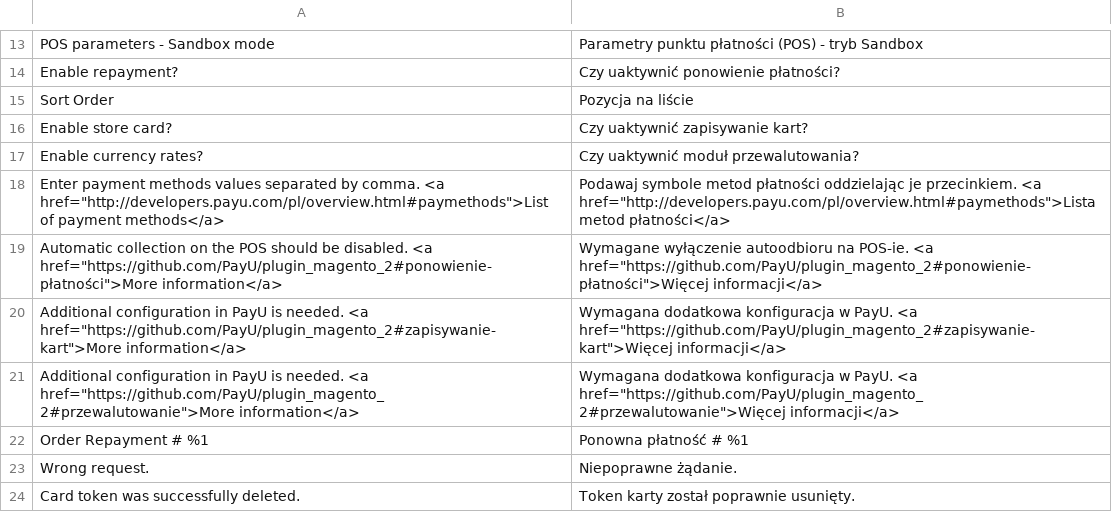
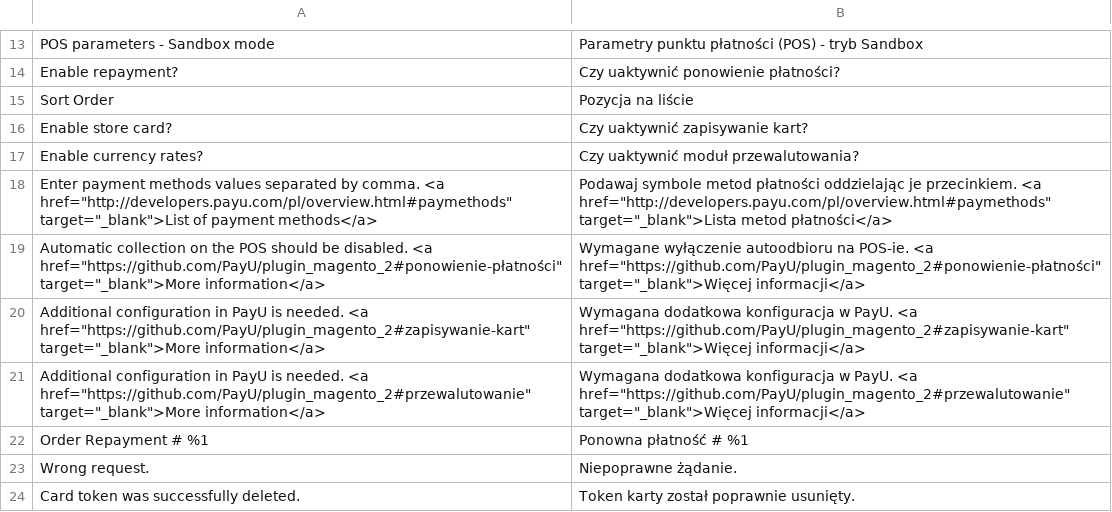
Before and after one commit to PayU-EMEA/plugin_magento_2, a CSV file: i18n/pl_PL.csv, drawn as a sheet; only a part is shown, gaps mark what is left out.

```diff
--- a/i18n/pl_PL.csv
+++ b/i18n/pl_PL.csv
@@ -17,6 +17,6 @@
 "Enable currency rates?","Czy uaktywnić moduł przewalutowania?"
-"Enter payment methods values separated by comma. <a href=""http://developers.payu.com/pl/overview.html#paymethods"">List of payment methods</a>","Podawaj symbole metod płatności oddzielając je przecinkiem. <a href=""http://developers.payu.com/pl/overview.html#paymethods"">Lista metod płatności</a>"
-"Automatic collection on the POS should be disabled. <a href=""https://github.com/PayU/plugin_magento_2#ponowienie-płatności"">More information</a>","Wymagane wyłączenie autoodbioru na POS-ie. <a href=""https://github.com/PayU/plugin_magento_2#ponowienie-płatności"">Więcej informacji</a>"
-"Additional configuration in PayU is needed. <a href=""https://github.com/PayU/plugin_magento_2#zapisywanie-kart"">More information</a>","Wymagana dodatkowa konfiguracja w PayU. <a href=""https://github.com/PayU/plugin_magento_2#zapisywanie-kart"">Więcej informacji</a>"
-"Additional configuration in PayU is needed. <a href=""https://github.com/PayU/plugin_magento_2#przewalutowanie"">More information</a>","Wymagana dodatkowa konfiguracja w PayU. <a href=""https://github.com/PayU/plugin_magento_2#przewalutowanie"">Więcej informacji</a>"
+"Enter payment methods values separated by comma. <a href=""http://developers.payu.com/pl/overview.html#paymethods"" target=""_blank"">List of payment methods</a>","Podawaj symbole metod płatności oddzielając je przecinkiem. <a href=""http://developers.payu.com/pl/overview.html#paymethods"" target=""_blank"">Lista metod płatności</a>"
+"Automatic collection on the POS should be disabled. <a href=""https://github.com/PayU/plugin_magento_2#ponowienie-płatności"" target=""_blank"">More information</a>","Wymagane wyłączenie autoodbioru na POS-ie. <a href=""https://github.com/PayU/plugin_magento_2#ponowienie-płatności"" target=""_blank"">Więcej informacji</a>"
+"Additional configuration in PayU is needed. <a href=""https://github.com/PayU/plugin_magento_2#zapisywanie-kart"" target=""_blank"">More information</a>","Wymagana dodatkowa konfiguracja w PayU. <a href=""https://github.com/PayU/plugin_magento_2#zapisywanie-kart"" target=""_blank"">Więcej informacji</a>"
+"Additional configuration in PayU is needed. <a href=""https://github.com/PayU/plugin_magento_2#przewalutowanie"" target=""_blank"">More information</a>","Wymagana dodatkowa konfiguracja w PayU. <a href=""https://github.com/PayU/plugin_magento_2#przewalutowanie"" target=""_blank"">Więcej informacji</a>"
 "Order Repayment # %1","Ponowna płatność # %1"
```
Also changed, not shown: 1 other file.
